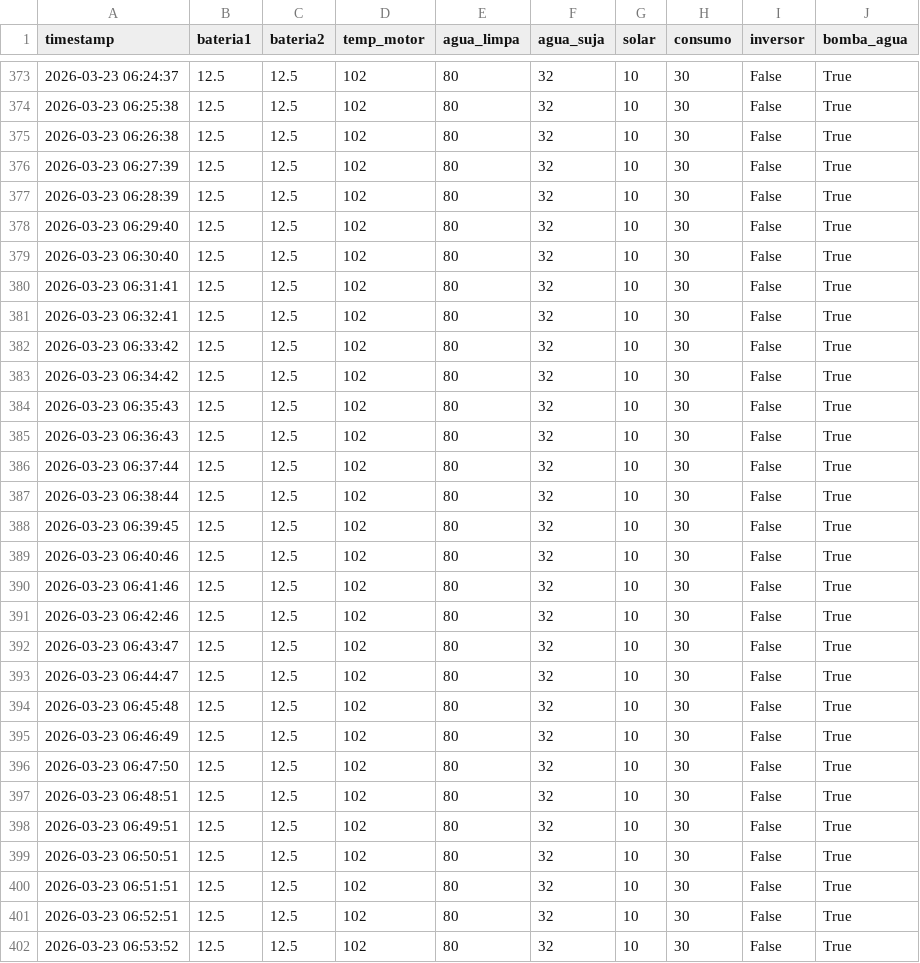
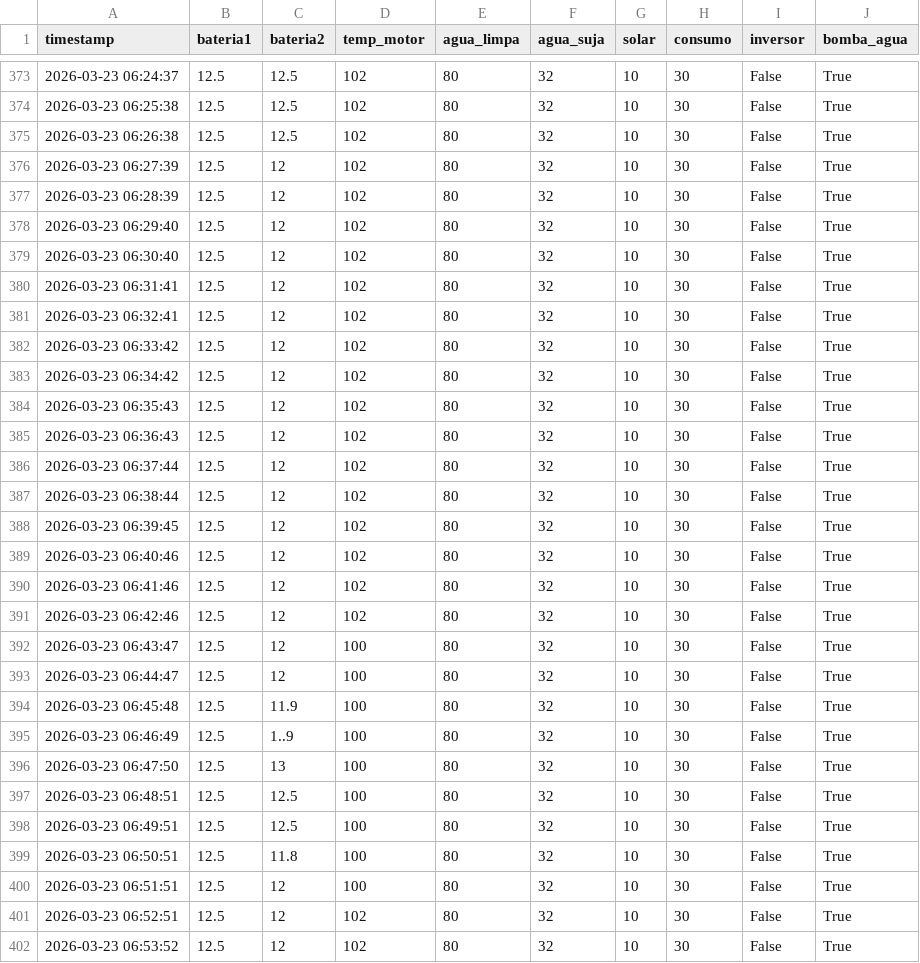
Before and after one commit to mascarenhasav/darlene_app, a CSV file: sensors_log.csv, drawn as a sheet; only a part is shown, gaps mark what is left out; the diff covers the shown part only.

```diff
--- a/sensors_log.csv
+++ b/sensors_log.csv
@@ -375,28 +375,28 @@ timestamp,bateria1,bateria2,temp_motor,agua_limpa,agua_suja,solar,consumo,invers
 2026-03-23 06:26:38,12.5,12.5,102,80,32,10,30,False,True
-2026-03-23 06:27:39,12.5,12.5,102,80,32,10,30,False,True
-2026-03-23 06:28:39,12.5,12.5,102,80,32,10,30,False,True
-2026-03-23 06:29:40,12.5,12.5,102,80,32,10,30,False,True
-2026-03-23 06:30:40,12.5,12.5,102,80,32,10,30,False,True
-2026-03-23 06:31:41,12.5,12.5,102,80,32,10,30,False,True
-2026-03-23 06:32:41,12.5,12.5,102,80,32,10,30,False,True
-2026-03-23 06:33:42,12.5,12.5,102,80,32,10,30,False,True
-2026-03-23 06:34:42,12.5,12.5,102,80,32,10,30,False,True
-2026-03-23 06:35:43,12.5,12.5,102,80,32,10,30,False,True
-2026-03-23 06:36:43,12.5,12.5,102,80,32,10,30,False,True
-2026-03-23 06:37:44,12.5,12.5,102,80,32,10,30,False,True
-2026-03-23 06:38:44,12.5,12.5,102,80,32,10,30,False,True
-2026-03-23 06:39:45,12.5,12.5,102,80,32,10,30,False,True
-2026-03-23 06:40:46,12.5,12.5,102,80,32,10,30,False,True
-2026-03-23 06:41:46,12.5,12.5,102,80,32,10,30,False,True
-2026-03-23 06:42:46,12.5,12.5,102,80,32,10,30,False,True
-2026-03-23 06:43:47,12.5,12.5,102,80,32,10,30,False,True
-2026-03-23 06:44:47,12.5,12.5,102,80,32,10,30,False,True
-2026-03-23 06:45:48,12.5,12.5,102,80,32,10,30,False,True
-2026-03-23 06:46:49,12.5,12.5,102,80,32,10,30,False,True
-2026-03-23 06:47:50,12.5,12.5,102,80,32,10,30,False,True
-2026-03-23 06:48:51,12.5,12.5,102,80,32,10,30,False,True
-2026-03-23 06:49:51,12.5,12.5,102,80,32,10,30,False,True
-2026-03-23 06:50:51,12.5,12.5,102,80,32,10,30,False,True
-2026-03-23 06:51:51,12.5,12.5,102,80,32,10,30,False,True
-2026-03-23 06:52:51,12.5,12.5,102,80,32,10,30,False,True
-2026-03-23 06:53:52,12.5,12.5,102,80,32,10,30,False,True
+2026-03-23 06:27:39,12.5,12,102,80,32,10,30,False,True
+2026-03-23 06:28:39,12.5,12,102,80,32,10,30,False,True
+2026-03-23 06:29:40,12.5,12,102,80,32,10,30,False,True
+2026-03-23 06:30:40,12.5,12,102,80,32,10,30,False,True
+2026-03-23 06:31:41,12.5,12,102,80,32,10,30,False,True
+2026-03-23 06:32:41,12.5,12,102,80,32,10,30,False,True
+2026-03-23 06:33:42,12.5,12,102,80,32,10,30,False,True
+2026-03-23 06:34:42,12.5,12,102,80,32,10,30,False,True
+2026-03-23 06:35:43,12.5,12,102,80,32,10,30,False,True
+2026-03-23 06:36:43,12.5,12,102,80,32,10,30,False,True
+2026-03-23 06:37:44,12.5,12,102,80,32,10,30,False,True
+2026-03-23 06:38:44,12.5,12,102,80,32,10,30,False,True
+2026-03-23 06:39:45,12.5,12,102,80,32,10,30,False,True
+2026-03-23 06:40:46,12.5,12,102,80,32,10,30,False,True
+2026-03-23 06:41:46,12.5,12,102,80,32,10,30,False,True
+2026-03-23 06:42:46,12.5,12,102,80,32,10,30,False,True
+2026-03-23 06:43:47,12.5,12,100,80,32,10,30,False,True
+2026-03-23 06:44:47,12.5,12,100,80,32,10,30,False,True
+2026-03-23 06:45:48,12.5,11.9,100,80,32,10,30,False,True
+2026-03-23 06:46:49,12.5,1..9,100,80,32,10,30,False,True
+2026-03-23 06:47:50,12.5,13,100,80,32,10,30,False,True
+2026-03-23 06:48:51,12.5,12.5,100,80,32,10,30,False,True
+2026-03-23 06:49:51,12.5,12.5,100,80,32,10,30,False,True
+2026-03-23 06:50:51,12.5,11.8,100,80,32,10,30,False,True
+2026-03-23 06:51:51,12.5,12,100,80,32,10,30,False,True
+2026-03-23 06:52:51,12.5,12,102,80,32,10,30,False,True
+2026-03-23 06:53:52,12.5,12,102,80,32,10,30,False,True
```
Also changed, not shown: 88 edited cells elsewhere in this file, 1 other file.
